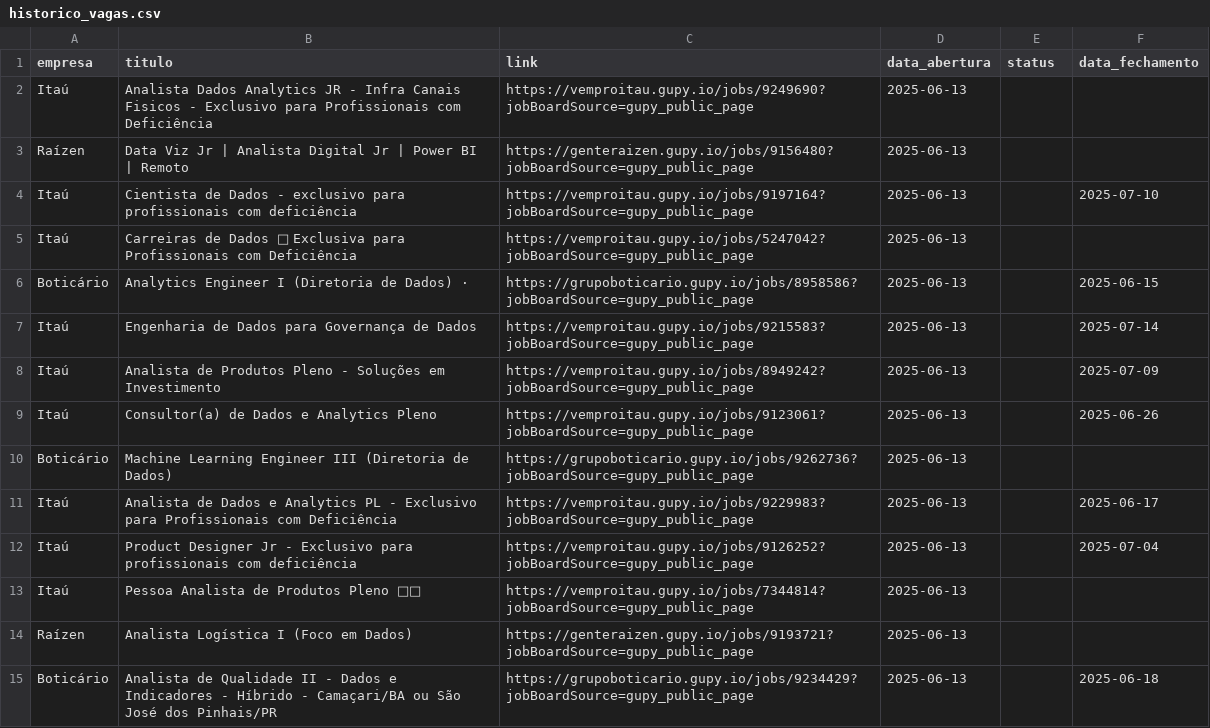
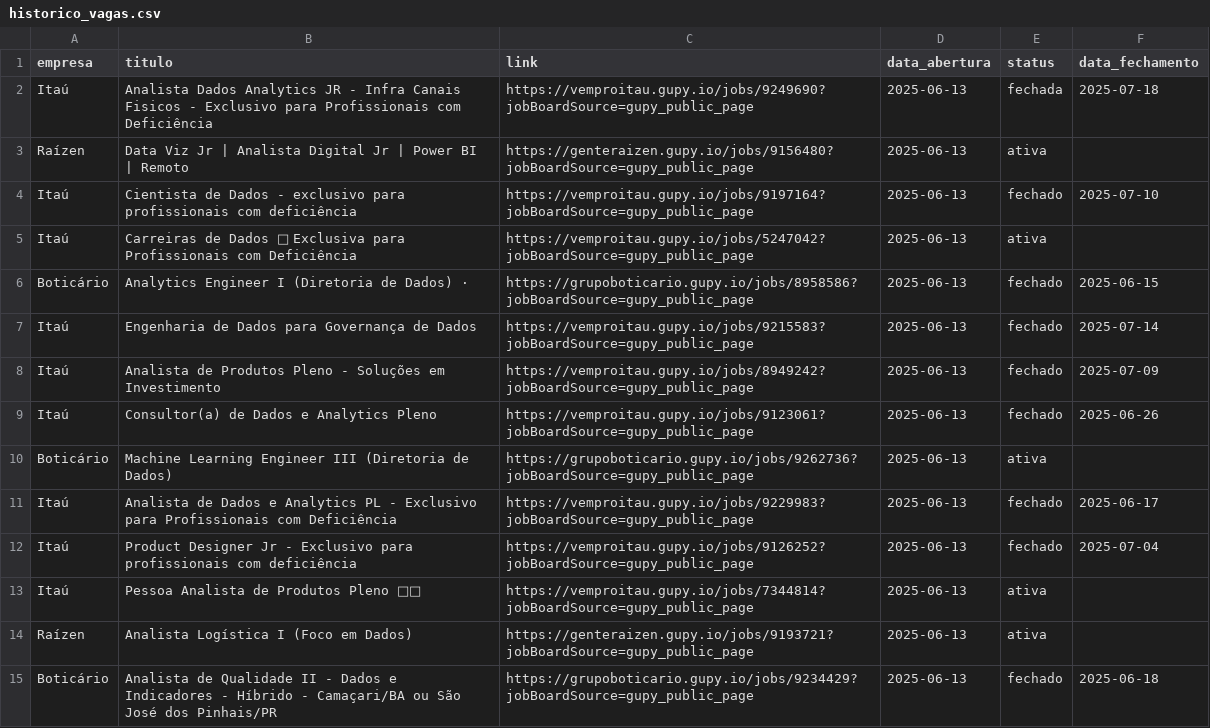
Before and after one commit to ThassiaLima/notificador_vagas_gupy, a CSV file: historico_vagas.csv, drawn as a sheet; only a part is shown; the diff covers the shown part only.

Commit message:
atualiza raspagem de vagas

```diff
--- a/historico_vagas.csv
+++ b/historico_vagas.csv
@@ -1,15 +1,15 @@
 empresa,titulo,link,data_abertura,status,data_fechamento
-Itaú,Analista Dados Analytics JR - Infra Canais Fisicos - Exclusivo para Profissionais com Deficiência,https://vemproitau.gupy.io/jobs/9249690?jobBoardSource=gupy_public_page,2025-06-13,,
-Raízen,Data Viz Jr | Analista Digital Jr | Power BI | Remoto,https://genteraizen.gupy.io/jobs/9156480?jobBoardSource=gupy_public_page,2025-06-13,,
-Itaú,Cientista de Dados - exclusivo para profissionais com deficiência,https://vemproitau.gupy.io/jobs/9197164?jobBoardSource=gupy_public_page,2025-06-13,,2025-07-10
-Itaú,Carreiras de Dados 🧡 Exclusiva para Profissionais com Deficiência,https://vemproitau.gupy.io/jobs/5247042?jobBoardSource=gupy_public_page,2025-06-13,,
-Boticário,Analytics Engineer I (Diretoria de Dados) ·,https://grupoboticario.gupy.io/jobs/8958586?jobBoardSource=gupy_public_page,2025-06-13,,2025-06-15
-Itaú,Engenharia de Dados para Governança de Dados,https://vemproitau.gupy.io/jobs/9215583?jobBoardSource=gupy_public_page,2025-06-13,,2025-07-14
-Itaú,Analista de Produtos Pleno - Soluções em Investimento,https://vemproitau.gupy.io/jobs/8949242?jobBoardSource=gupy_public_page,2025-06-13,,2025-07-09
-Itaú,Consultor(a) de Dados e Analytics Pleno,https://vemproitau.gupy.io/jobs/9123061?jobBoardSource=gupy_public_page,2025-06-13,,2025-06-26
-Boticário,Machine Learning Engineer III (Diretoria de Dados),https://grupoboticario.gupy.io/jobs/9262736?jobBoardSource=gupy_public_page,2025-06-13,,
-Itaú,Analista de Dados e Analytics PL - Exclusivo para Profissionais com Deficiência,https://vemproitau.gupy.io/jobs/9229983?jobBoardSource=gupy_public_page,2025-06-13,,2025-06-17
-Itaú,Product Designer Jr - Exclusivo para profissionais com deficiência,https://vemproitau.gupy.io/jobs/9126252?jobBoardSource=gupy_public_page,2025-06-13,,2025-07-04
-Itaú,Pessoa Analista de Produtos Pleno 🧡🚀,https://vemproitau.gupy.io/jobs/7344814?jobBoardSource=gupy_public_page,2025-06-13,,
-Raízen,Analista Logística I (Foco em Dados),https://genteraizen.gupy.io/jobs/9193721?jobBoardSource=gupy_public_page,2025-06-13,,
-Boticário,Analista de Qualidade II - Dados e Indicadores - Híbrido - Camaçari/BA ou São José dos Pinhais/PR,https://grupoboticario.gupy.io/jobs/9234429?jobBoardSource=gupy_public_page,2025-06-13,,2025-06-18
+Itaú,Analista Dados Analytics JR - Infra Canais Fisicos - Exclusivo para Profissionais com Deficiência,https://vemproitau.gupy.io/jobs/9249690?jobBoardSource=gupy_public_page,2025-06-13,fechada,2025-07-18
+Raízen,Data Viz Jr | Analista Digital Jr | Power BI | Remoto,https://genteraizen.gupy.io/jobs/9156480?jobBoardSource=gupy_public_page,2025-06-13,ativa,
+Itaú,Cientista de Dados - exclusivo para profissionais com deficiência,https://vemproitau.gupy.io/jobs/9197164?jobBoardSource=gupy_public_page,2025-06-13,fechado,2025-07-10
+Itaú,Carreiras de Dados 🧡 Exclusiva para Profissionais com Deficiência,https://vemproitau.gupy.io/jobs/5247042?jobBoardSource=gupy_public_page,2025-06-13,ativa,
+Boticário,Analytics Engineer I (Diretoria de Dados) ·,https://grupoboticario.gupy.io/jobs/8958586?jobBoardSource=gupy_public_page,2025-06-13,fechado,2025-06-15
+Itaú,Engenharia de Dados para Governança de Dados,https://vemproitau.gupy.io/jobs/9215583?jobBoardSource=gupy_public_page,2025-06-13,fechado,2025-07-14
+Itaú,Analista de Produtos Pleno - Soluções em Investimento,https://vemproitau.gupy.io/jobs/8949242?jobBoardSource=gupy_public_page,2025-06-13,fechado,2025-07-09
+Itaú,Consultor(a) de Dados e Analytics Pleno,https://vemproitau.gupy.io/jobs/9123061?jobBoardSource=gupy_public_page,2025-06-13,fechado,2025-06-26
+Boticário,Machine Learning Engineer III (Diretoria de Dados),https://grupoboticario.gupy.io/jobs/9262736?jobBoardSource=gupy_public_page,2025-06-13,ativa,
+Itaú,Analista de Dados e Analytics PL - Exclusivo para Profissionais com Deficiência,https://vemproitau.gupy.io/jobs/9229983?jobBoardSource=gupy_public_page,2025-06-13,fechado,2025-06-17
+Itaú,Product Designer Jr - Exclusivo para profissionais com deficiência,https://vemproitau.gupy.io/jobs/9126252?jobBoardSource=gupy_public_page,2025-06-13,fechado,2025-07-04
+Itaú,Pessoa Analista de Produtos Pleno 🧡🚀,https://vemproitau.gupy.io/jobs/7344814?jobBoardSource=gupy_public_page,2025-06-13,ativa,
+Raízen,Analista Logística I (Foco em Dados),https://genteraizen.gupy.io/jobs/9193721?jobBoardSource=gupy_public_page,2025-06-13,ativa,
+Boticário,Analista de Qualidade II - Dados e Indicadores - Híbrido - Camaçari/BA ou São José dos Pinhais/PR,https://grupoboticario.gupy.io/jobs/9234429?jobBoardSource=gupy_public_page,2025-06-13,fechado,2025-06-18
```
Also changed, not shown: 2 added rows and 139 edited cells elsewhere in this file, 1 other file.
